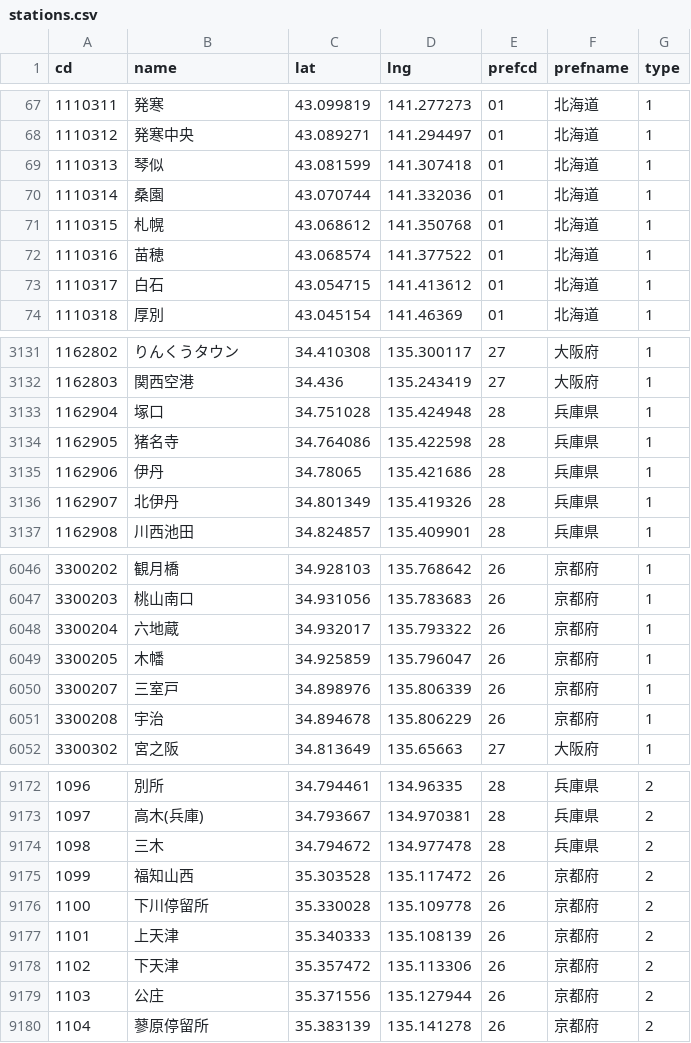
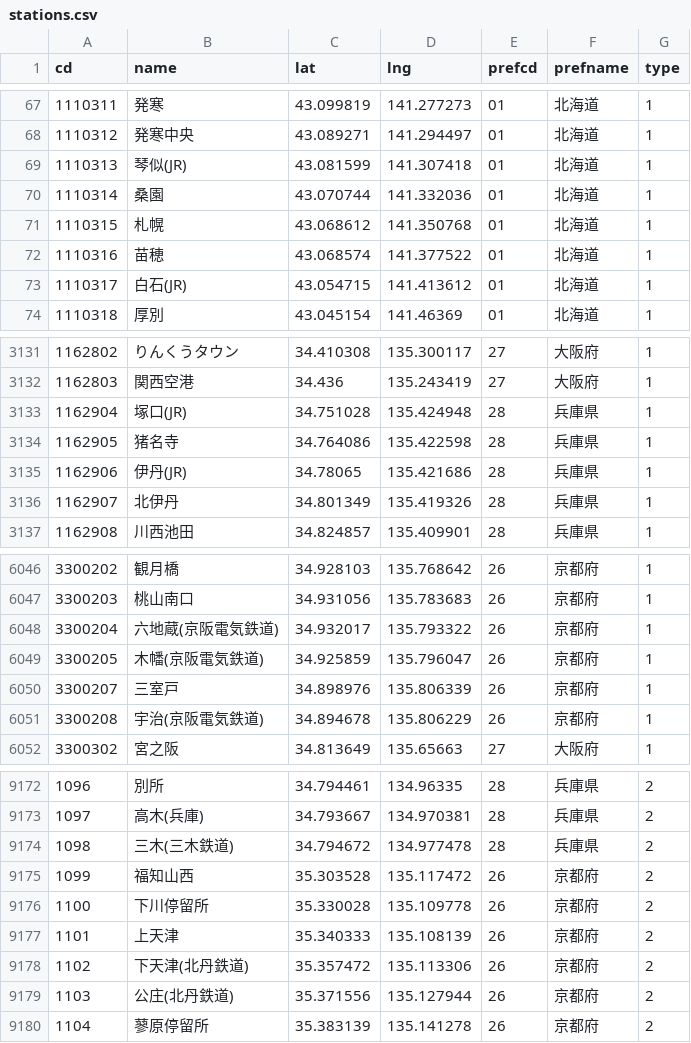
Before and after one commit to 68user/ekimemo-map2, a CSV file: static/map/data/stations.csv, drawn as a sheet; only a part is shown, gaps mark what is left out; the diff covers the shown part only.

```diff
--- a/static/map/data/stations.csv
+++ b/static/map/data/stations.csv
@@ -68,3 +68,3 @@ cd,name,lat,lng,prefcd,prefname,type
 1110312,発寒中央,43.089271,141.294497,01,北海道,1
-1110313,琴似,43.081599,141.307418,01,北海道,1
+1110313,琴似(JR),43.081599,141.307418,01,北海道,1
 1110314,桑園,43.070744,141.332036,01,北海道,1
@@ -72,3 +72,3 @@ cd,name,lat,lng,prefcd,prefname,type
 1110316,苗穂,43.068574,141.377522,01,北海道,1
-1110317,白石,43.054715,141.413612,01,北海道,1
+1110317,白石(JR),43.054715,141.413612,01,北海道,1
 1110318,厚別,43.045154,141.46369,01,北海道,1
@@ -3132,5 +3132,5 @@ cd,name,lat,lng,prefcd,prefname,type
 1162803,関西空港,34.436,135.243419,27,大阪府,1
-1162904,塚口,34.751028,135.424948,28,兵庫県,1
+1162904,塚口(JR),34.751028,135.424948,28,兵庫県,1
 1162905,猪名寺,34.764086,135.422598,28,兵庫県,1
-1162906,伊丹,34.78065,135.421686,28,兵庫県,1
+1162906,伊丹(JR),34.78065,135.421686,28,兵庫県,1
 1162907,北伊丹,34.801349,135.419326,28,兵庫県,1
@@ -6047,6 +6047,6 @@ cd,name,lat,lng,prefcd,prefname,type
 3300203,桃山南口,34.931056,135.783683,26,京都府,1
-3300204,六地蔵,34.932017,135.793322,26,京都府,1
-3300205,木幡,34.925859,135.796047,26,京都府,1
+3300204,六地蔵(京阪電気鉄道),34.932017,135.793322,26,京都府,1
+3300205,木幡(京阪電気鉄道),34.925859,135.796047,26,京都府,1
 3300207,三室戸,34.898976,135.806339,26,京都府,1
-3300208,宇治,34.894678,135.806229,26,京都府,1
+3300208,宇治(京阪電気鉄道),34.894678,135.806229,26,京都府,1
 3300302,宮之阪,34.813649,135.65663,27,大阪府,1
@@ -9173,3 +9173,3 @@ cd,name,lat,lng,prefcd,prefname,type
 1097,高木(兵庫),34.793667,134.970381,28,兵庫県,2
-1098,三木,34.794672,134.977478,28,兵庫県,2
+1098,三木(三木鉄道),34.794672,134.977478,28,兵庫県,2
 1099,福知山西,35.303528,135.117472,26,京都府,2
@@ -9177,4 +9177,4 @@ cd,name,lat,lng,prefcd,prefname,type
 1101,上天津,35.340333,135.108139,26,京都府,2
-1102,下天津,35.357472,135.113306,26,京都府,2
-1103,公庄,35.371556,135.127944,26,京都府,2
+1102,下天津(北丹鉄道),35.357472,135.113306,26,京都府,2
+1103,公庄(北丹鉄道),35.371556,135.127944,26,京都府,2
 1104,蓼原停留所,35.383139,135.141278,26,京都府,2
```
Also changed, not shown: 81 edited cells elsewhere in this file, 1 other file.
